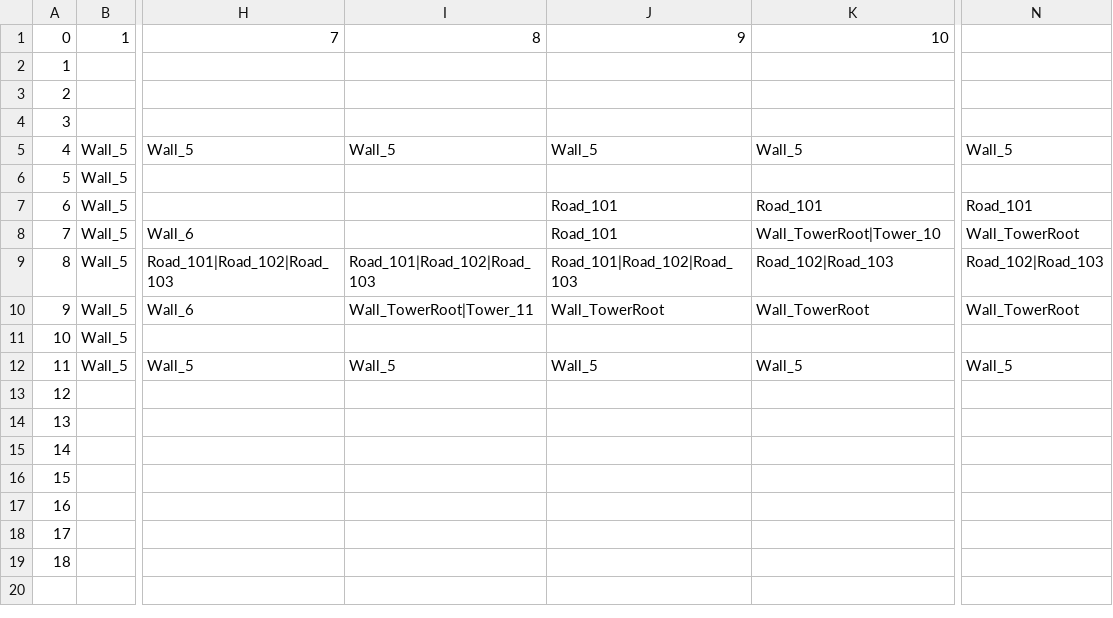
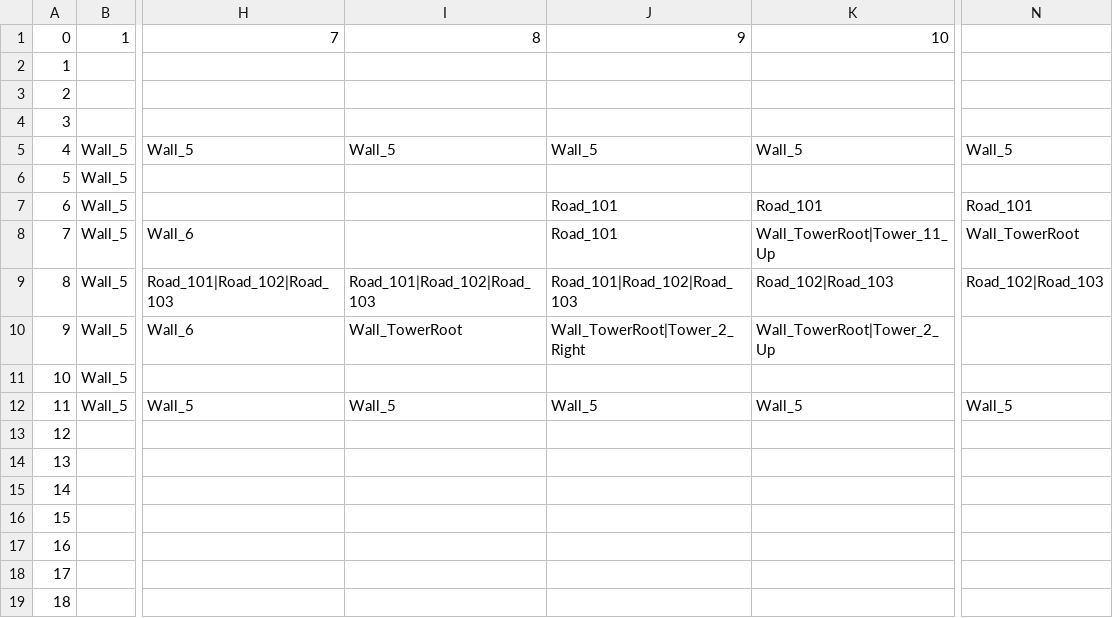
Before and after one commit to WXC-HUB/Project3D, a CSV file: Assets/Resources/MapConfig/Level_1/Layer_Wall.csv, drawn as a sheet; only a part is shown, gaps mark what is left out; the diff names each change by its address in the sheet, - before the commit and + after, or states it on an @@ line.

```diff
--- a/Assets/Resources/MapConfig/Level_1/Layer_Wall.csv
+++ b/Assets/Resources/MapConfig/Level_1/Layer_Wall.csv
-K8: Wall_TowerRoot|Tower_10
+K8: Wall_TowerRoot|Tower_11_Up
-I10: Wall_TowerRoot|Tower_11
+I10: Wall_TowerRoot
-J10: Wall_TowerRoot
+J10: Wall_TowerRoot|Tower_2_Right
-K10: Wall_TowerRoot
+K10: Wall_TowerRoot|Tower_2_Up
-N10: Wall_TowerRoot
+N10: (empty)
```
Also changed, not shown: 8 other files.
